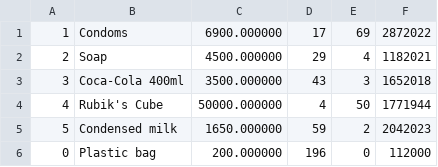
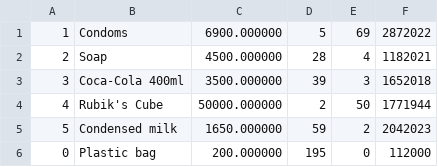
Before and after one commit to wifitanmalo/oops, a CSV file: la_14/products.csv, drawn as a sheet.

```diff
--- a/la_14/products.csv
+++ b/la_14/products.csv
@@ -1,6 +1,6 @@
-1,Condoms,6900.000000,17,69,2872022
-2,Soap,4500.000000,29,4,1182021
-3,Coca-Cola 400ml,3500.000000,43,3,1652018
-4,Rubik's Cube,50000.000000,4,50,1771944
+1,Condoms,6900.000000,5,69,2872022
+2,Soap,4500.000000,28,4,1182021
+3,Coca-Cola 400ml,3500.000000,39,3,1652018
+4,Rubik's Cube,50000.000000,2,50,1771944
 5,Condensed milk,1650.000000,59,2,2042023
-0,Plastic bag,200.000000,196,0,112000
+0,Plastic bag,200.000000,195,0,112000
```
Also changed, not shown: 17 other files.
